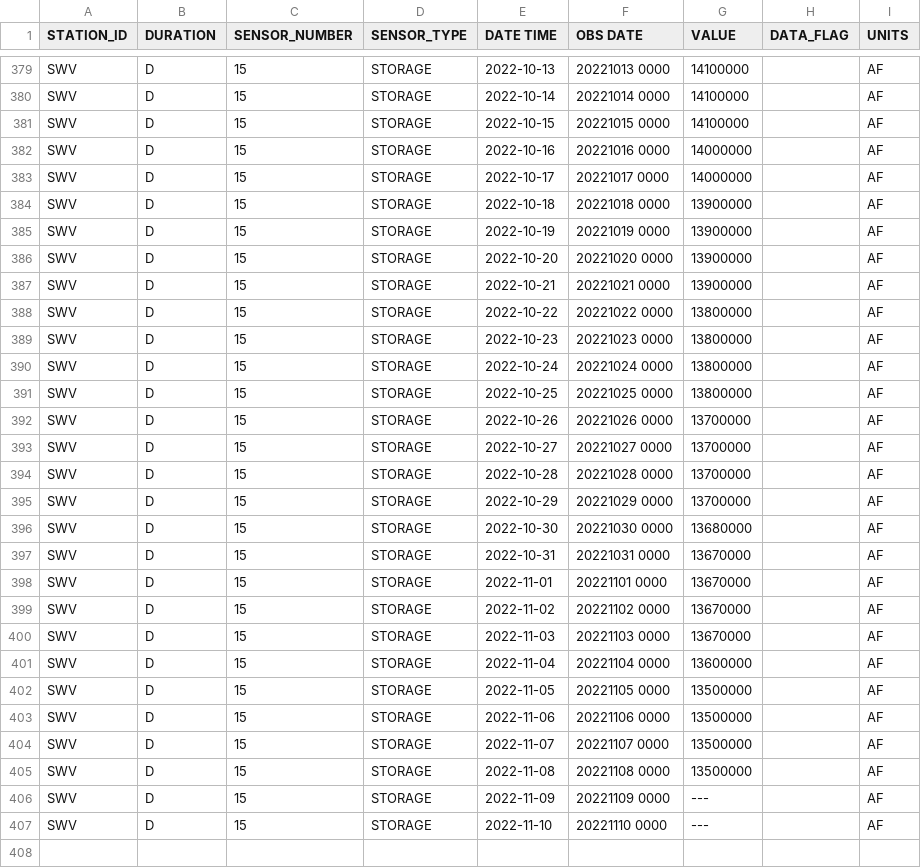
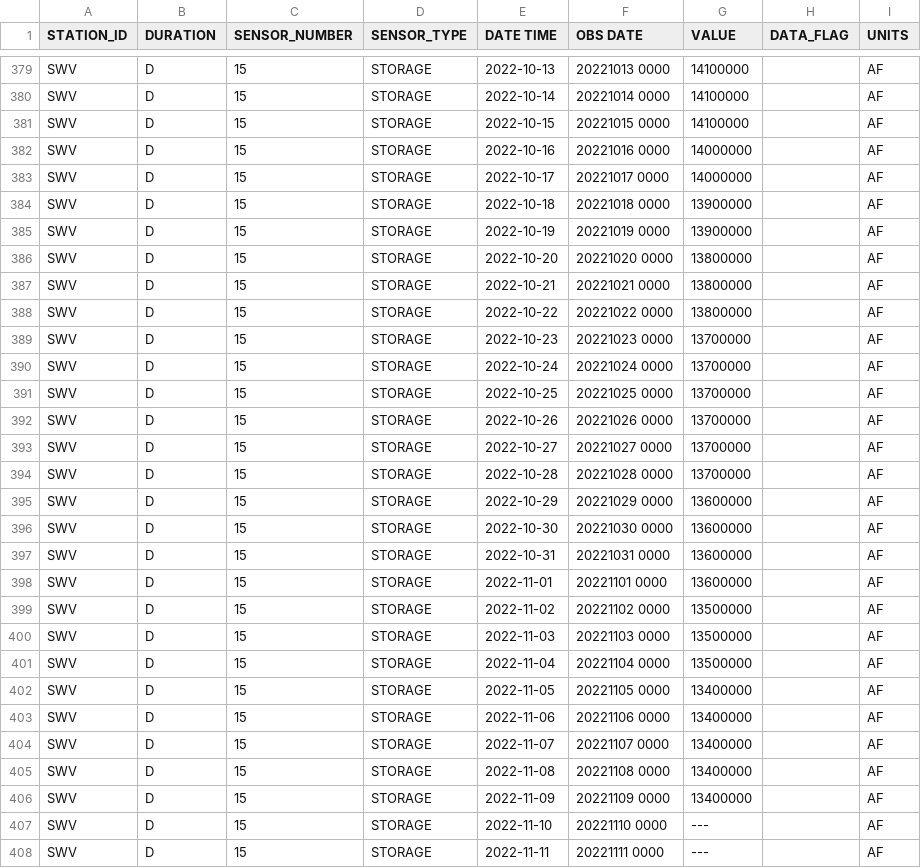
Before and after one commit to datadesk/california-drought-scrapers, a CSV file: data/raw/reservoirs/statewide/timeseries.csv, drawn as a sheet; only a part is shown, gaps mark what is left out.

```diff
--- a/data/raw/reservoirs/statewide/timeseries.csv
+++ b/data/raw/reservoirs/statewide/timeseries.csv
@@ -385,8 +385,8 @@ SWV,D,15,STORAGE,2022-10-18,20221018 0000,13900000, ,AF
 SWV,D,15,STORAGE,2022-10-19,20221019 0000,13900000, ,AF
-SWV,D,15,STORAGE,2022-10-20,20221020 0000,13900000, ,AF
-SWV,D,15,STORAGE,2022-10-21,20221021 0000,13900000, ,AF
+SWV,D,15,STORAGE,2022-10-20,20221020 0000,13800000, ,AF
+SWV,D,15,STORAGE,2022-10-21,20221021 0000,13800000, ,AF
 SWV,D,15,STORAGE,2022-10-22,20221022 0000,13800000, ,AF
-SWV,D,15,STORAGE,2022-10-23,20221023 0000,13800000, ,AF
-SWV,D,15,STORAGE,2022-10-24,20221024 0000,13800000, ,AF
-SWV,D,15,STORAGE,2022-10-25,20221025 0000,13800000, ,AF
+SWV,D,15,STORAGE,2022-10-23,20221023 0000,13700000, ,AF
+SWV,D,15,STORAGE,2022-10-24,20221024 0000,13700000, ,AF
+SWV,D,15,STORAGE,2022-10-25,20221025 0000,13700000, ,AF
 SWV,D,15,STORAGE,2022-10-26,20221026 0000,13700000, ,AF
@@ -394,14 +394,15 @@ SWV,D,15,STORAGE,2022-10-27,20221027 0000,13700000, ,AF
 SWV,D,15,STORAGE,2022-10-28,20221028 0000,13700000, ,AF
-SWV,D,15,STORAGE,2022-10-29,20221029 0000,13700000, ,AF
-SWV,D,15,STORAGE,2022-10-30,20221030 0000,13680000, ,AF
-SWV,D,15,STORAGE,2022-10-31,20221031 0000,13670000, ,AF
-SWV,D,15,STORAGE,2022-11-01,20221101 0000,13670000, ,AF
-SWV,D,15,STORAGE,2022-11-02,20221102 0000,13670000, ,AF
-SWV,D,15,STORAGE,2022-11-03,20221103 0000,13670000, ,AF
-SWV,D,15,STORAGE,2022-11-04,20221104 0000,13600000, ,AF
-SWV,D,15,STORAGE,2022-11-05,20221105 0000,13500000, ,AF
-SWV,D,15,STORAGE,2022-11-06,20221106 0000,13500000, ,AF
-SWV,D,15,STORAGE,2022-11-07,20221107 0000,13500000, ,AF
-SWV,D,15,STORAGE,2022-11-08,20221108 0000,13500000, ,AF
-SWV,D,15,STORAGE,2022-11-09,20221109 0000,---, ,AF
+SWV,D,15,STORAGE,2022-10-29,20221029 0000,13600000, ,AF
+SWV,D,15,STORAGE,2022-10-30,20221030 0000,13600000, ,AF
+SWV,D,15,STORAGE,2022-10-31,20221031 0000,13600000, ,AF
+SWV,D,15,STORAGE,2022-11-01,20221101 0000,13600000, ,AF
+SWV,D,15,STORAGE,2022-11-02,20221102 0000,13500000, ,AF
+SWV,D,15,STORAGE,2022-11-03,20221103 0000,13500000, ,AF
+SWV,D,15,STORAGE,2022-11-04,20221104 0000,13500000, ,AF
+SWV,D,15,STORAGE,2022-11-05,20221105 0000,13400000, ,AF
+SWV,D,15,STORAGE,2022-11-06,20221106 0000,13400000, ,AF
+SWV,D,15,STORAGE,2022-11-07,20221107 0000,13400000, ,AF
+SWV,D,15,STORAGE,2022-11-08,20221108 0000,13400000, ,AF
+SWV,D,15,STORAGE,2022-11-09,20221109 0000,13400000, ,AF
 SWV,D,15,STORAGE,2022-11-10,20221110 0000,---, ,AF
+SWV,D,15,STORAGE,2022-11-11,20221111 0000,---, ,AF
```
Also changed, not shown: data/processed/reservoirs/colorado-river-reservoirs-latest.csv, data/processed/reservoirs/reservoirs-latest.csv, 3 other files.
